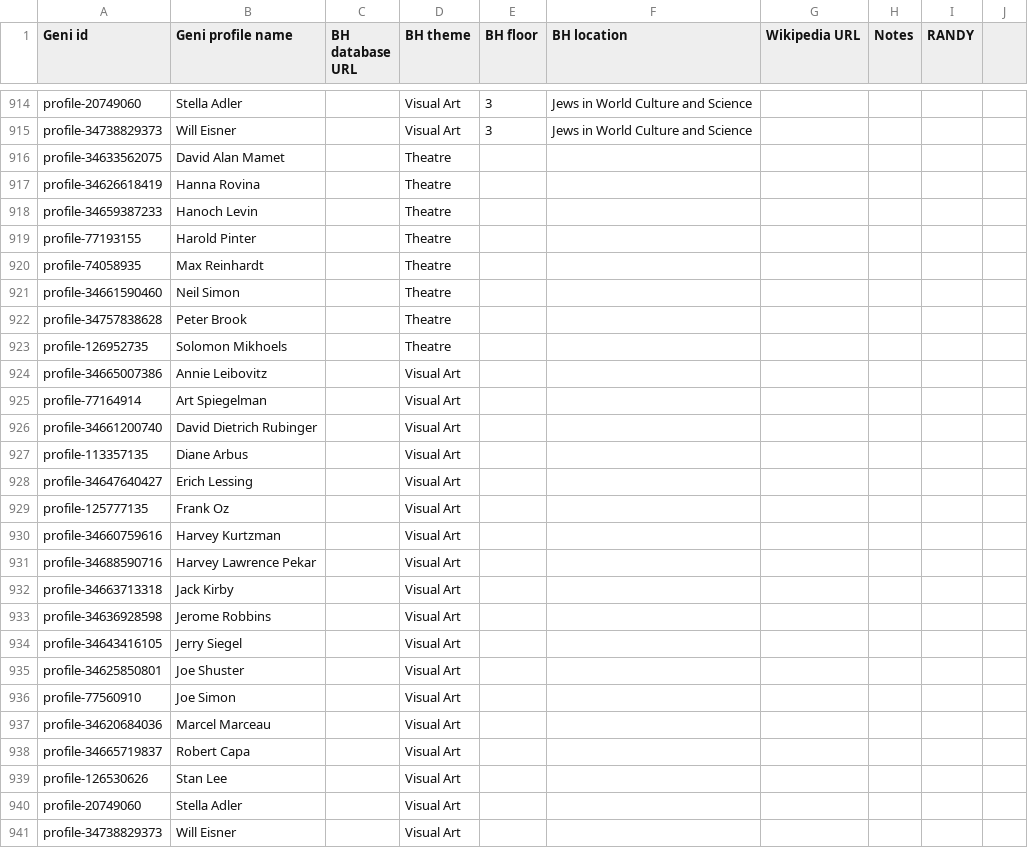
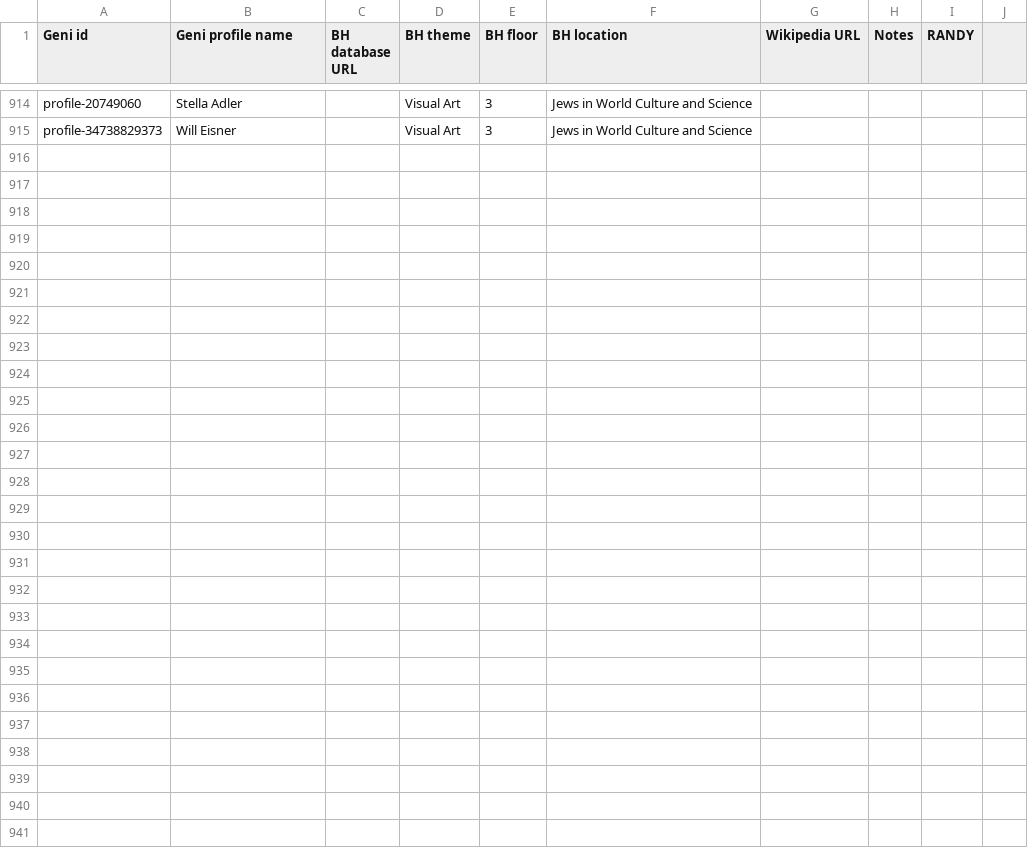
Before and after one commit to randols912-creator/path-to-user, a CSV file: data/raw/personalities.csv, drawn as a sheet; only a part is shown, gaps mark what is left out; the diff names each change by its address in the sheet, - before the commit and + after, or states it on an @@ line.

Commit message:
Personalities: updated CSV with locations

```diff
--- a/data/raw/personalities.csv
+++ b/data/raw/personalities.csv
-row 916: profile-34633562075 | David Alan Mamet |  | Theatre
-row 917: profile-34626618419 | Hanna Rovina |  | Theatre
-row 918: profile-34659387233 | Hanoch Levin |  | Theatre
-row 919: profile-77193155 | Harold Pinter |  | Theatre
-row 920: profile-74058935 | Max Reinhardt |  | Theatre
-row 921: profile-34661590460 | Neil Simon |  | Theatre
-row 922: profile-34757838628 | Peter Brook |  | Theatre
-row 923: profile-126952735 | Solomon Mikhoels |  | Theatre
-row 924: profile-34665007386 | Annie Leibovitz |  | Visual Art
-row 925: profile-77164914 | Art Spiegelman |  | Visual Art
-row 926: profile-34661200740 | David Dietrich Rubinger |  | Visual Art
-row 927: profile-113357135 | Diane Arbus |  | Visual Art
-row 928: profile-34647640427 | Erich Lessing |  | Visual Art
-row 929: profile-125777135 | Frank Oz |  | Visual Art
-row 930: profile-34660759616 | Harvey Kurtzman |  | Visual Art
-row 931: profile-34688590716 | Harvey Lawrence Pekar |  | Visual Art
-row 932: profile-34663713318 | Jack Kirby |  | Visual Art
-row 933: profile-34636928598 | Jerome Robbins |  | Visual Art
-row 934: profile-34643416105 | Jerry Siegel |  | Visual Art
-row 935: profile-34625850801 | Joe Shuster |  | Visual Art
-row 936: profile-77560910 | Joe Simon |  | Visual Art
-row 937: profile-34620684036 | Marcel Marceau |  | Visual Art
-row 938: profile-34665719837 | Robert Capa |  | Visual Art
-row 939: profile-126530626 | Stan Lee |  | Visual Art
-row 940: profile-20749060 | Stella Adler |  | Visual Art
-row 941: profile-34738829373 | Will Eisner |  | Visual Art
```
Also changed, not shown: 1 other file.
